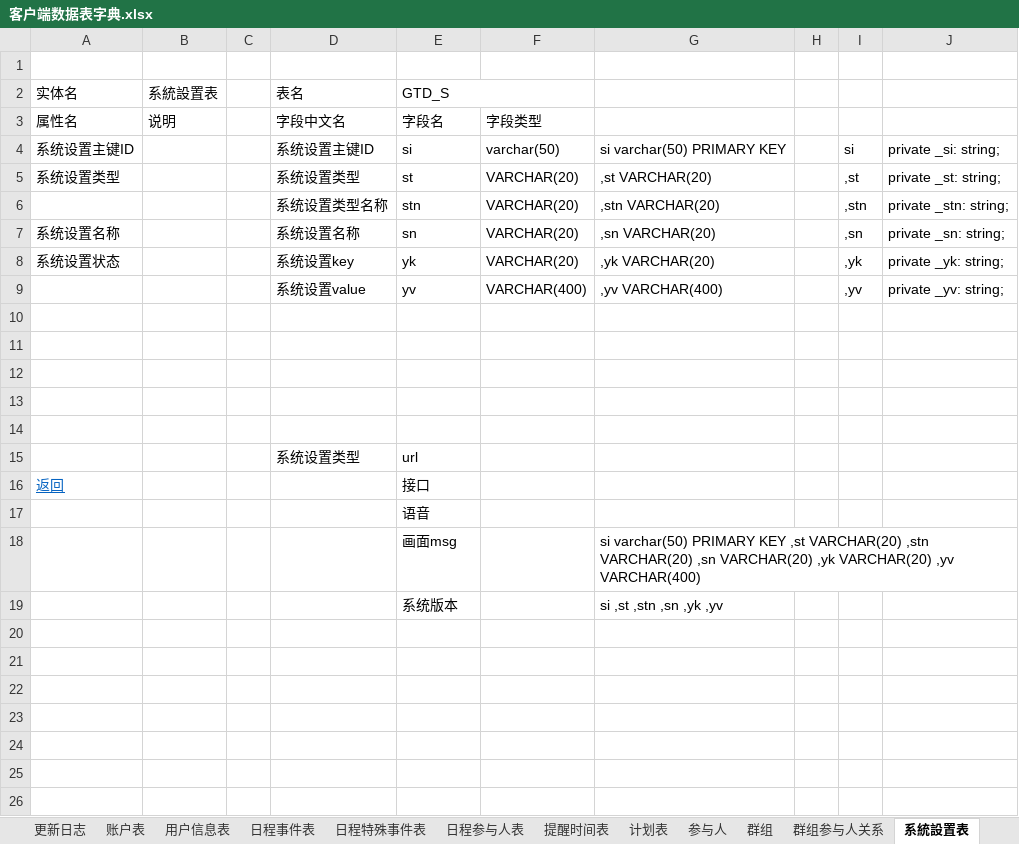
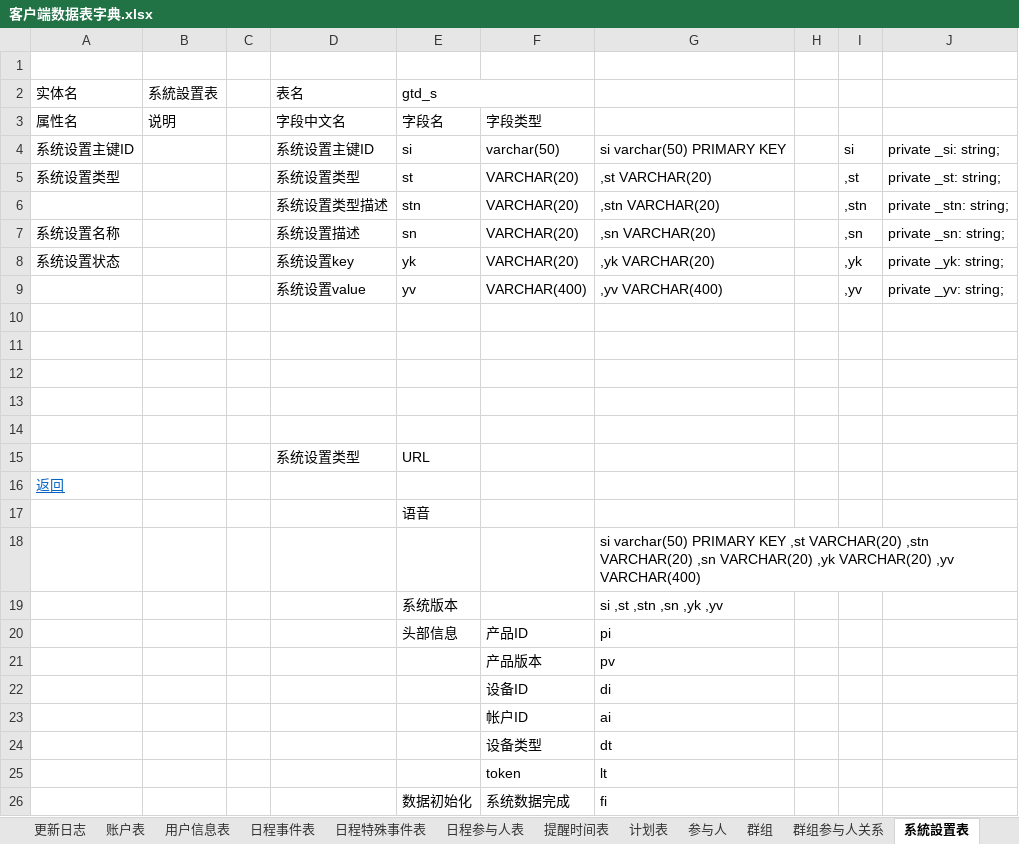
Before and after one commit to XJ-GTD/GTD2, an Excel workbook: A-开发相关文档素材/6.二期文档/客户端数据表字典.xlsx, sheet 系統設置表, drawn as a sheet; values as stored, in another font and other column widths than the file's, no borders; the diff names each change by its address in the sheet, - before the commit and + after, or states it on an @@ line.

```diff
--- a/A-开发相关文档素材/6.二期文档/客户端数据表字典.xlsx (sheet 系統設置表)
+++ b/A-开发相关文档素材/6.二期文档/客户端数据表字典.xlsx (sheet 系統設置表)
-E2: GTD_S
+E2: gtd_s
-D6 (表名): 系统设置类型名称
+D6 (表名): 系统设置类型描述
-D7 (表名): 系统设置名称
+D7 (表名): 系统设置描述
-E15 (gtd_s): url
+E15 (gtd_s): URL
-E16 (gtd_s): 接口
+E16 (gtd_s): (empty)
-E18 (gtd_s): 画面msg
+E18 (gtd_s): (empty)
+row 20:  |  |  |  | 头部信息 | 产品ID | pi
+row 21:  |  |  |  |  | 产品版本 | pv
+row 22:  |  |  |  |  | 设备ID | di
+row 23:  |  |  |  |  | 帐户ID | ai
+row 24:  |  |  |  |  | 设备类型 | dt
+row 25:  |  |  |  |  | token | lt
+row 26:  |  |  |  | 数据初始化 | 系统数据完成 | fi
```
Also changed, not shown: sheet 参与人, sheet 日程事件表, sheet 用户信息表, sheet 提醒时间表, sheet 日程参与人表, sheet 群组, 6 more sheets, other sheet tabs.
